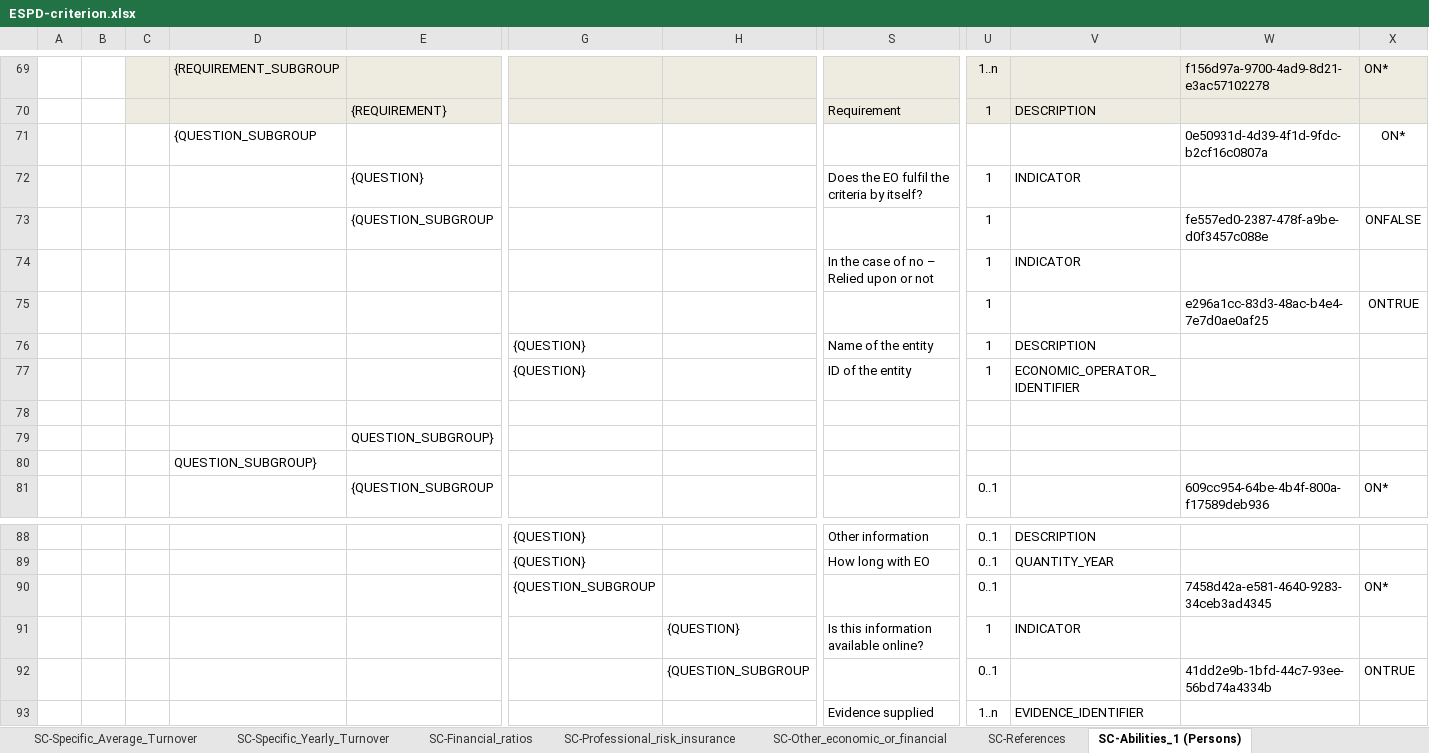
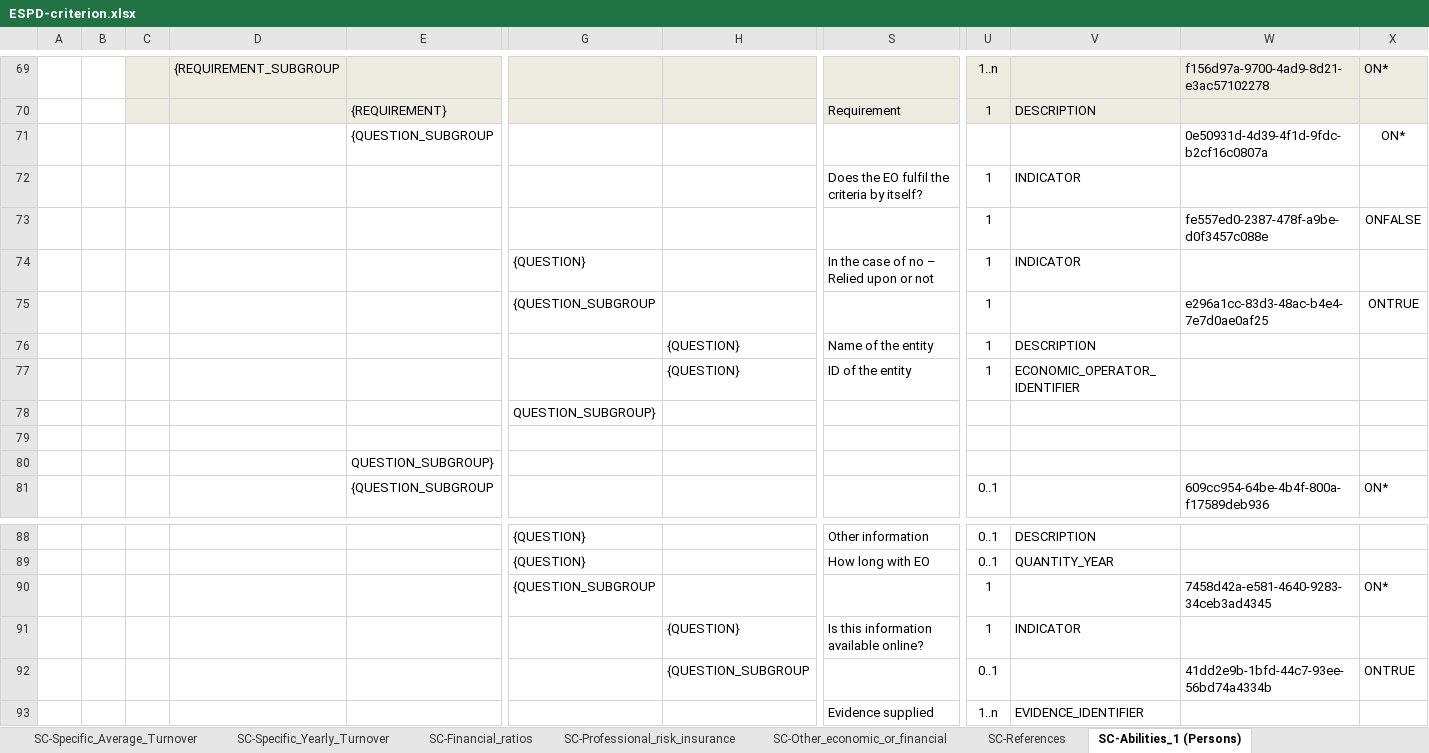
Before and after one commit to OP-TED/ESPD-EDM, an Excel workbook: codelists/ESPD-criterion.xlsx, sheet SC-Abilities_1 (Persons), drawn as a sheet; only a part is shown, gaps mark what is left out; values as stored, in another font and other column widths than the file's, no borders; removed rows and columns are numbered as before the commit, all else as after; rows hold the shown columns only; the diff names each change by its address in the sheet, - before the commit and + after, or states it on an @@ line.

Commit message:
Fix TEDSPD-372
Fix TEDSPD-372
Evidence Group or Subgroup cardinality misaligned with the pattern

```diff
--- a/codelists/ESPD-criterion.xlsx (sheet SC-Abilities_1 (Persons))
+++ b/codelists/ESPD-criterion.xlsx (sheet SC-Abilities_1 (Persons))
-D71: {QUESTION_SUBGROUP
+D71: (empty)
-E71: (empty)
+E71: {QUESTION_SUBGROUP
-row 72:  |  |  |  | {QUESTION} |  |  | Does the EO fulfil the criteria by itself? | 1 | INDICATOR
-row 73:  |  |  |  | {QUESTION_SUBGROUP |  |  |  | 1 |  | fe557ed0-2387-478f-a9be-d0f3457c088e | ONFALSE
-S72: In the case of no – Relied upon or not
+S72: Does the EO fulfil the criteria by itself?
-W73: e296a1cc-83d3-48ac-b4e4-7e7d0ae0af25
+W73: fe557ed0-2387-478f-a9be-d0f3457c088e
-X73: ONTRUE
+X73: ONFALSE
+row 74:  |  |  |  |  | {QUESTION} |  | In the case of no – Relied upon or not | 1 | INDICATOR
+row 75:  |  |  |  |  | {QUESTION_SUBGROUP |  |  | 1 |  | e296a1cc-83d3-48ac-b4e4-7e7d0ae0af25 | ONTRUE
-G76:G77: {QUESTION}
+G76:G77: (empty)
-H76:H77: (empty)
+H76:H77: {QUESTION}
+row 78:  |  |  |  |  | QUESTION_SUBGROUP}
-row 80:  |  |  | QUESTION_SUBGROUP}
-U90: 0..1
+U90: 1
```
Also changed, not shown: sheet SC-Quality_assurance.
